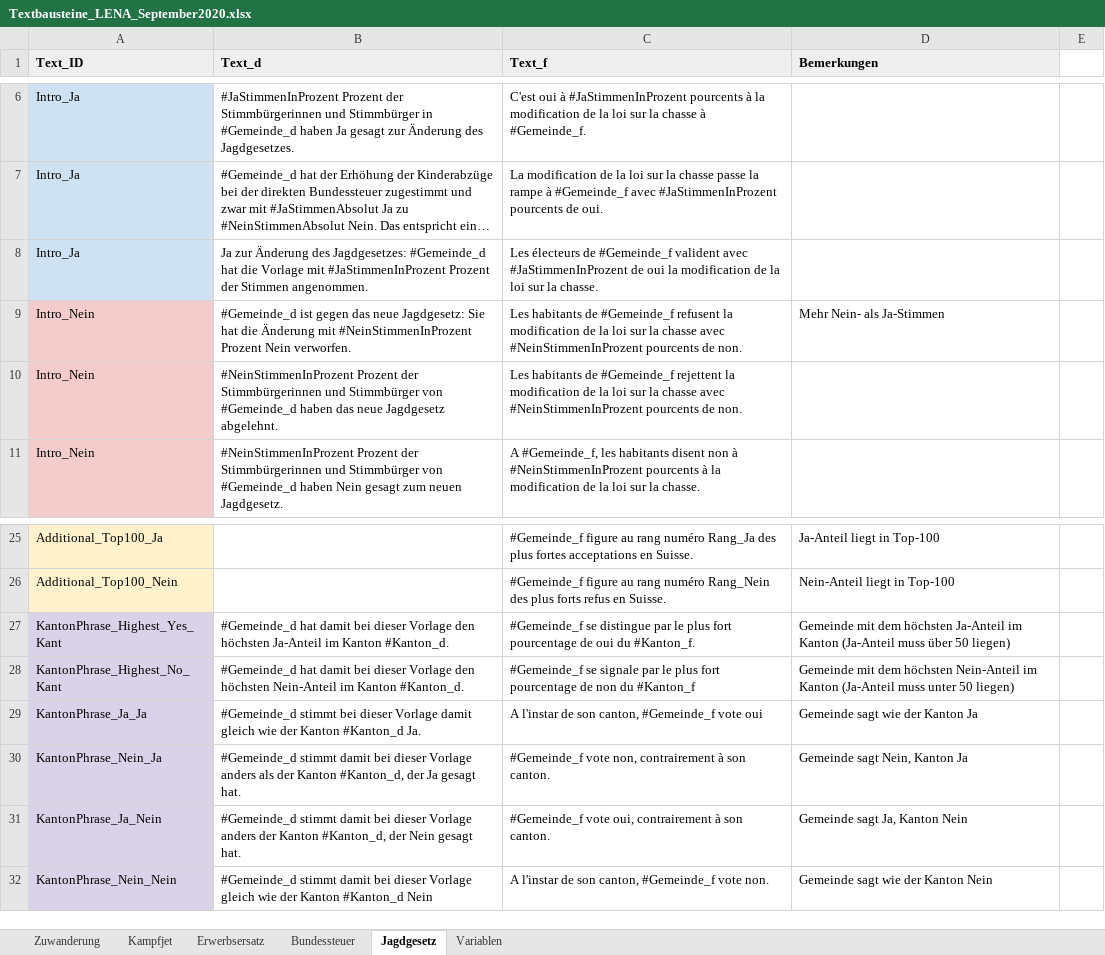
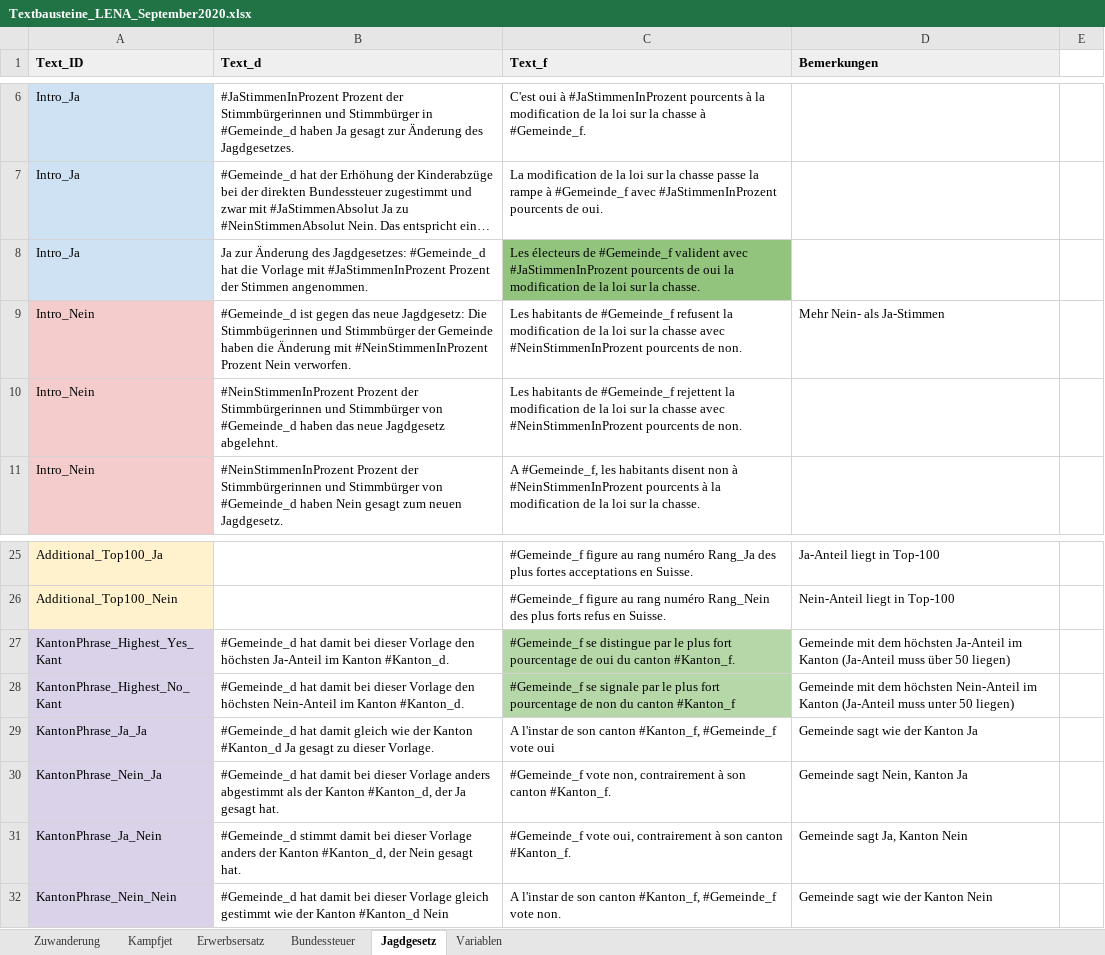
Before and after one commit to awp-finanznachrichten/lena, an Excel workbook: Data/Textbausteine_LENA_September2020.xlsx, sheet Jagdgesetz, drawn as a sheet; only a part is shown, gaps mark what is left out; long unchanged cells end in …; values as stored, in another font and other column widths than the file's, no borders; charts and pictures not drawn; the diff names each change by its address in the sheet, - before the commit and + after, or states it on an @@ line.

```diff
--- a/Data/Textbausteine_LENA_September2020.xlsx (sheet Jagdgesetz)
+++ b/Data/Textbausteine_LENA_September2020.xlsx (sheet Jagdgesetz)
-C8 (Text_f): …avec #JaStimmenInProzent de oui…
+C8 (Text_f): …avec #JaStimmenInProzent pourcents de oui…
-C8 fill: none
+C8 fill: #93C47D
-B9 (Text_d): …neue Jagdgesetz: Sie hat die Änderung…
+B9 (Text_d): …neue Jagdgesetz: Die Stimmbügerinnen und Stimmbürger der Gemeinde haben die Änderung…
-C27 (Text_f): …oui du #Kanton_f.
+C27 (Text_f): …oui du canton #Kanton_f.
-C27:C28 fill: none
+C27:C28 fill: #B6D7A8
-C28 (Text_f): …non du #Kanton_f
+C28 (Text_f): …non du canton #Kanton_f
-B29 (Text_d): #Gemeinde_d stimmt bei dieser Vorlage damit gleich wie der Kanton #Kanton_d Ja.
+B29 (Text_d): #Gemeinde_d hat damit gleich wie der Kanton #Kanton_d Ja gesagt zu dieser Vorlage.
-C29 (Text_f): …de son canton, #Gemeinde_f vote…
+C29 (Text_f): …de son canton #Kanton_f, #Gemeinde_f vote…
-B30 (Text_d): #Gemeinde_d stimmt damit bei dieser Vorlage anders als der…
+B30 (Text_d): #Gemeinde_d hat damit bei dieser Vorlage anders abgestimmt als der…
-C30 (Text_f): …à son canton.
+C30 (Text_f): …à son canton #Kanton_f.
-C31 (Text_f): …à son canton.
+C31 (Text_f): …à son canton #Kanton_f.
-B32 (Text_d): #Gemeinde_d stimmt damit bei dieser Vorlage gleich wie der…
+B32 (Text_d): #Gemeinde_d hat damit bei dieser Vorlage gleich gestimmt wie der…
-C32 (Text_f): …de son canton, #Gemeinde_f vote…
+C32 (Text_f): …de son canton #Kanton_f, #Gemeinde_f vote…
```
Also changed, not shown: sheet Bundessteuer, sheet Erwerbsersatz, sheet Zuwanderung, sheet Kampfjet, 8 other files.
